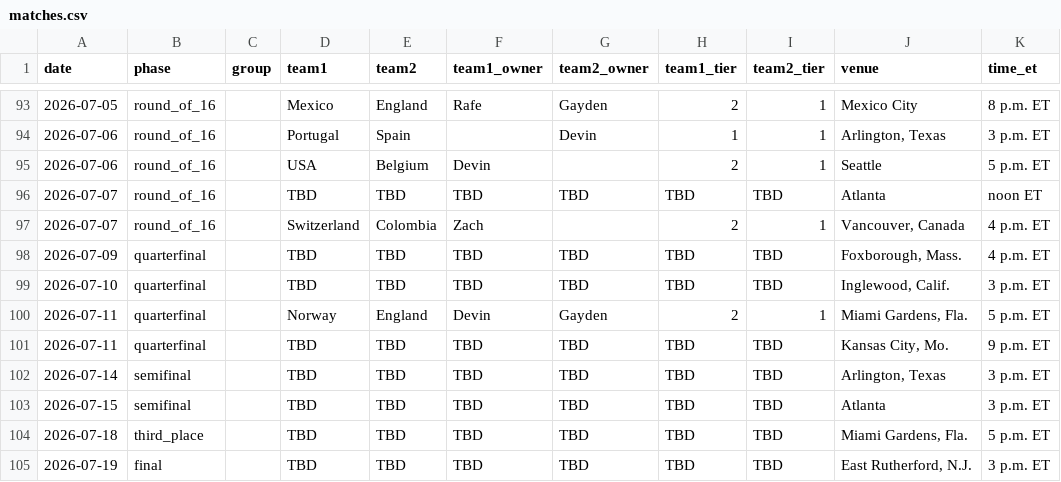
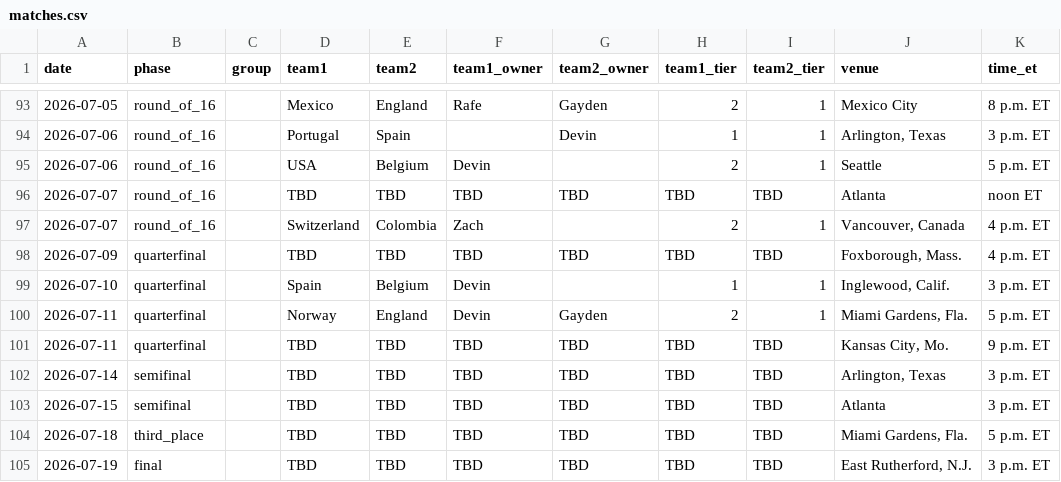
Before and after one commit to Zandor435/wc-challenge, a CSV file: site/data/matches.csv, drawn as a sheet; only a part is shown, gaps mark what is left out.

```diff
--- a/site/data/matches.csv
+++ b/site/data/matches.csv
@@ -98,3 +98,3 @@ date,phase,group,team1,team2,team1_owner,team2_owner,team1_tier,team2_tier,venue
 2026-07-09,quarterfinal,,TBD,TBD,TBD,TBD,TBD,TBD,"Foxborough, Mass.",4 p.m. ET
-2026-07-10,quarterfinal,,TBD,TBD,TBD,TBD,TBD,TBD,"Inglewood, Calif.",3 p.m. ET
+2026-07-10,quarterfinal,,Spain,Belgium,Devin,,1,1,"Inglewood, Calif.",3 p.m. ET
 2026-07-11,quarterfinal,,Norway,England,Devin,Gayden,2,1,"Miami Gardens, Fla.",5 p.m. ET
```
Also changed, not shown: data/matches.csv, 8 other files.
